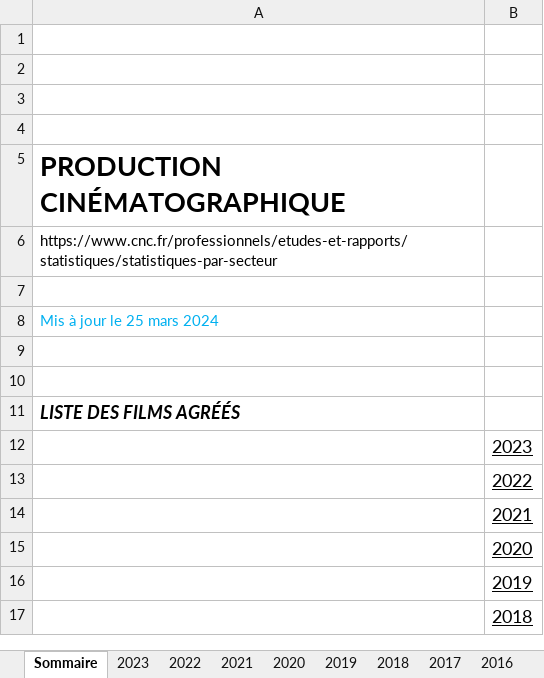
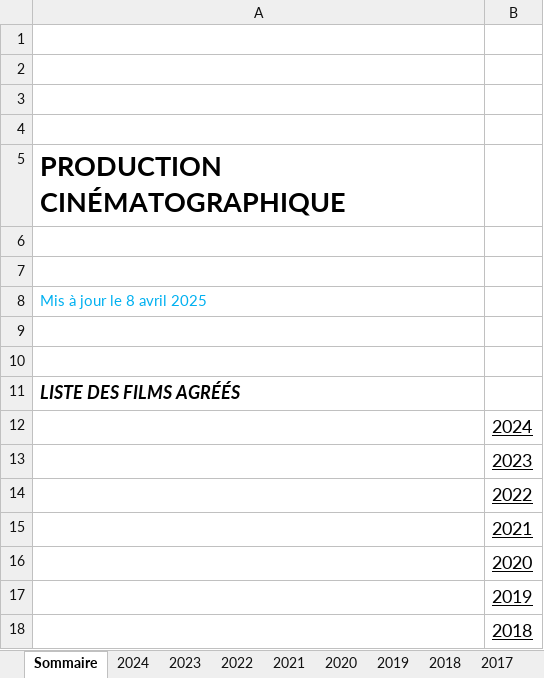
Before and after one commit to dataforgoodfr/13_reveler_inegalites_cinema, an Excel workbook: database/data/cnc/dataset5050_cnc_films_agrees_2003_2024.xlsx, sheet Sommaire, drawn as a sheet; only a part is shown; values as stored, in another font and other column widths than the file's, no borders; charts and pictures not drawn; removed rows and columns are numbered as before the commit, all else as after; the diff names each change by its address in the sheet, - before the commit and + after, or states it on an @@ line.

```diff
--- a/database/data/cnc/dataset5050_cnc_films_agrees_2003_2024.xlsx (sheet Sommaire)
+++ b/database/data/cnc/dataset5050_cnc_films_agrees_2003_2024.xlsx (sheet Sommaire)
+sheet tab: 2024
-row 6: https://www.cnc.fr/professionnels/etudes-et-rapports/statistiques/statistiques-par-secteur
+row 7: (empty)
-A8: Mis à jour le 25 mars 2024
+A8: Mis à jour le 8 avril 2025
+row 12:  | 2024
```
Also changed, not shown: sheet 2023, 1 other file.
